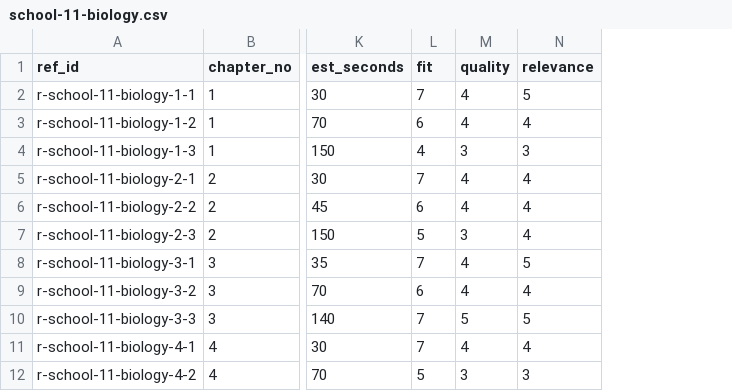
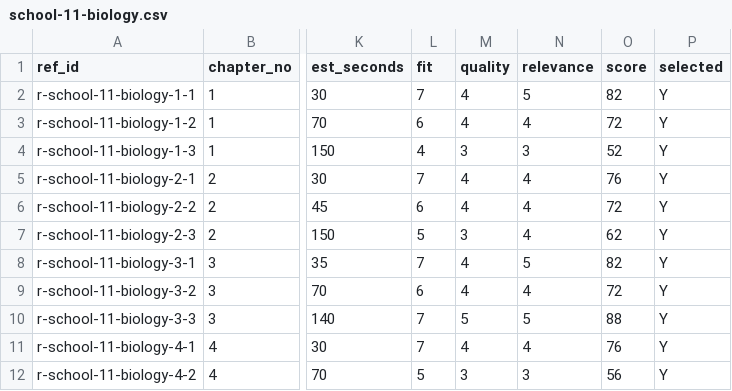
Before and after one commit to solidsforyou/moneymoments-media, a CSV file: content/arena/research/school-11-biology.csv, drawn as a sheet; only a part is shown, gaps mark what is left out; the diff names each change by its address in the sheet, - before the commit and + after, or states it on an @@ line.

```diff
--- a/content/arena/research/school-11-biology.csv
+++ b/content/arena/research/school-11-biology.csv
+column O (score), rows 2-12: 82 | 72 | 52 | 76 | 72 | 62 | 82 | 72 | 88 | 76 | 56
+column P (selected), rows 2-12: all Y
```
Also changed, not shown: content/arena/research/school-05-evs.csv, content/arena/research/school-05-maths.csv, 5 other files.
